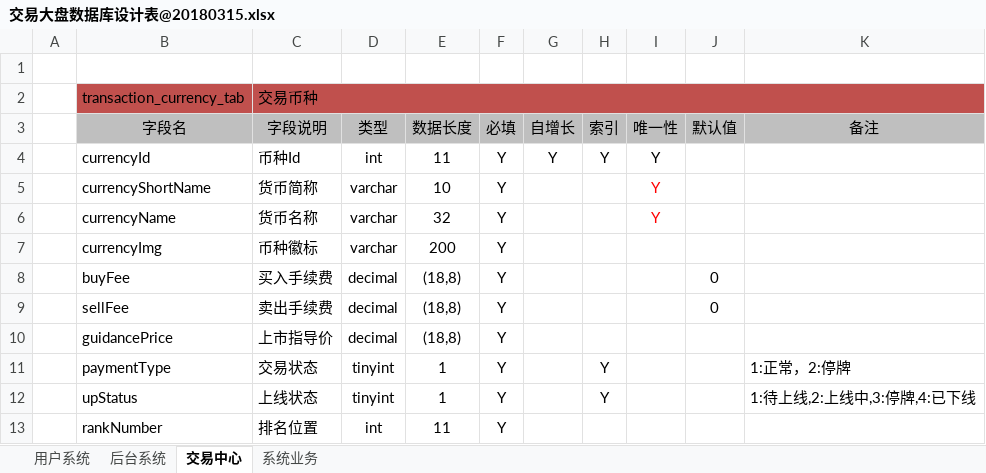
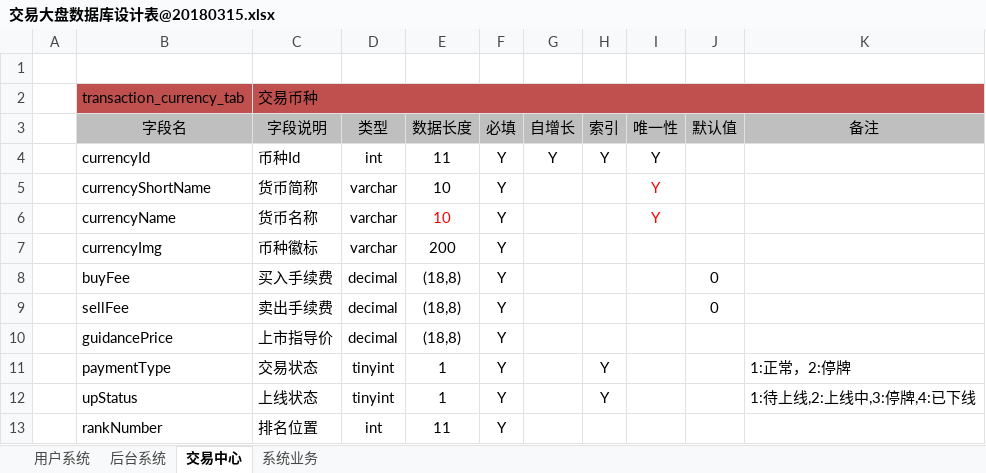
Before and after one commit to yichen520/jydp, an Excel workbook: document/交易大盘数据库设计表@20180315.xlsx, sheet 交易中心, drawn as a sheet; only a part is shown; values as stored, in another font and other column widths than the file's, no borders; the diff names each change by its address in the sheet, - before the commit and + after, or states it on an @@ line.

```diff
--- a/document/交易大盘数据库设计表@20180315.xlsx (sheet 交易中心)
+++ b/document/交易大盘数据库设计表@20180315.xlsx (sheet 交易中心)
-E6: 32
+E6: 10
-E6 text colour: black
+E6 text colour: #FF0000
```
Also changed, not shown: 1 other file.
